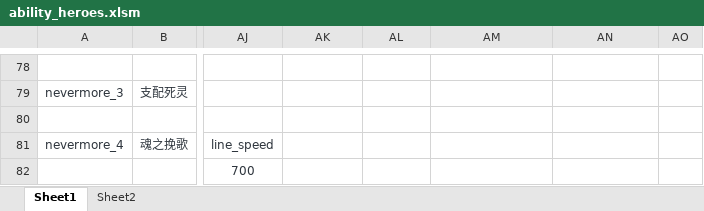
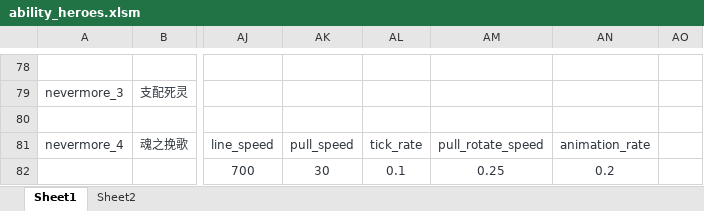
Before and after one commit to BigCiba/GuardingAthena, an Excel workbook: design/3.kv配置表/abilities/ability_heroes.xlsm, sheet Sheet1, drawn as a sheet; only a part is shown, gaps mark what is left out; values as stored, in another font and other column widths than the file's, no borders; conditional formats not drawn; the diff names each change by its address in the sheet, - before the commit and + after, or states it on an @@ line.

```diff
--- a/design/3.kv配置表/abilities/ability_heroes.xlsm (sheet Sheet1)
+++ b/design/3.kv配置表/abilities/ability_heroes.xlsm (sheet Sheet1)
-AK81: (empty)
+AK81: pull_speed
-AL81: (empty)
+AL81: tick_rate
-AM81: (empty)
+AM81: pull_rotate_speed
-AN81: (empty)
+AN81: animation_rate
-AK82: (empty)
+AK82: 30
-AL82: (empty)
+AL82: 0.1
-AM82: (empty)
+AM82: 0.25
-AN82: (empty)
+AN82: 0.2
```
Also changed, not shown: 4 other files.
